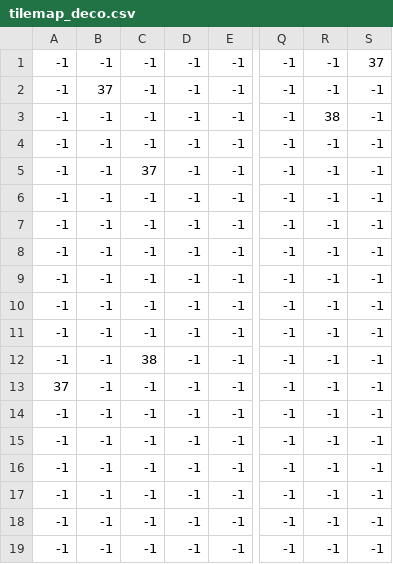
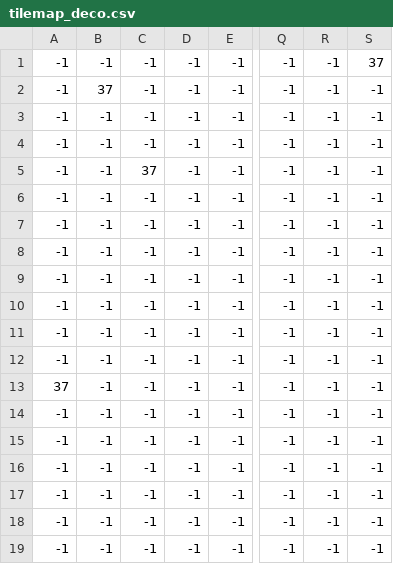
Before and after one commit to Creepii/limited-space, a CSV file: assets/levels/level1/tilemap_deco.csv, drawn as a sheet; only a part is shown, gaps mark what is left out; the diff names each change by its address in the sheet, - before the commit and + after, or states it on an @@ line.

```diff
--- a/assets/levels/level1/tilemap_deco.csv
+++ b/assets/levels/level1/tilemap_deco.csv
-R3: 38
+R3: -1
-C12: 38
+C12: -1
```
Also changed, not shown: 8 other files.
